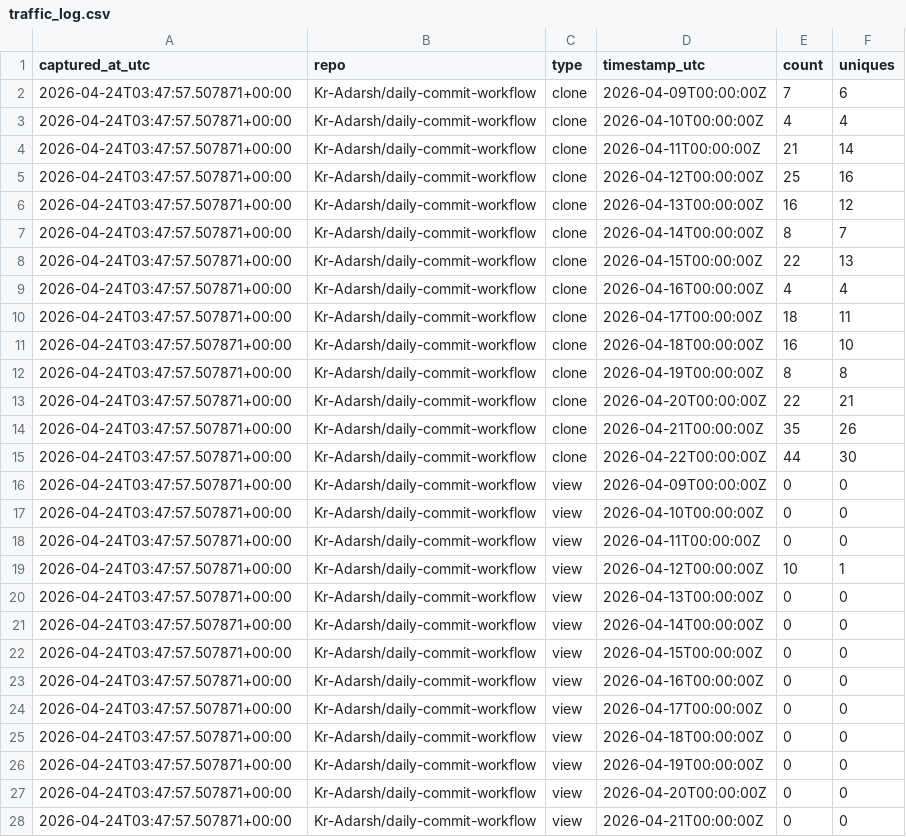
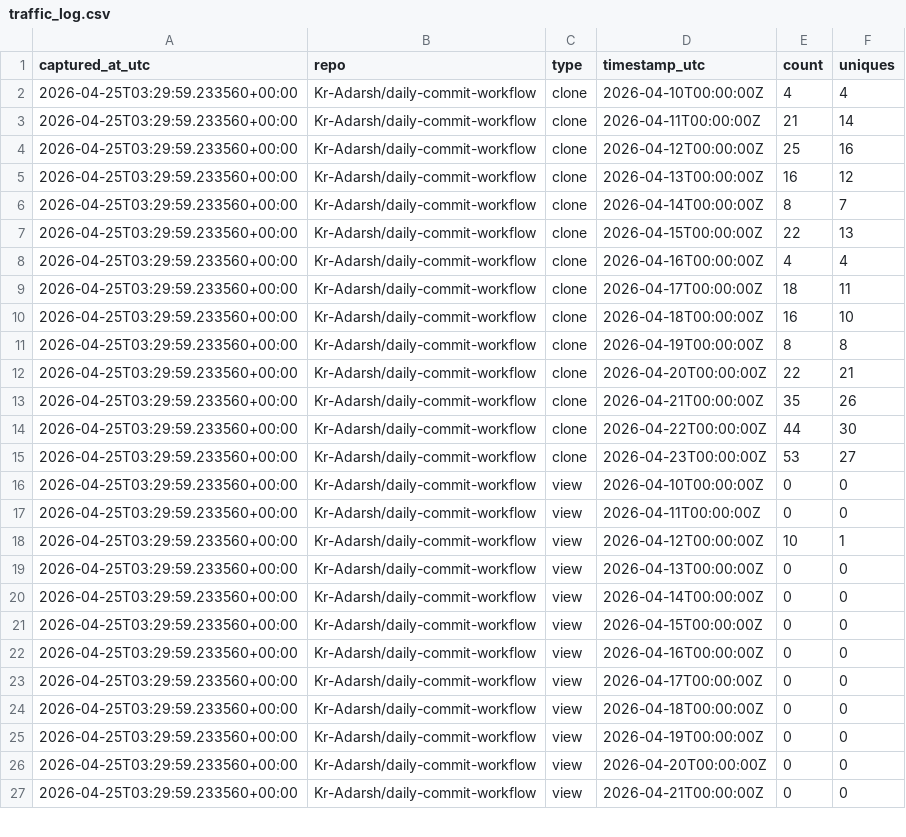
Before and after one commit to Kr-Adarsh/traffic-testing, a CSV file: traffic/traffic_log.csv, drawn as a sheet; only a part is shown; the diff covers the shown part only.

```diff
--- a/traffic/traffic_log.csv
+++ b/traffic/traffic_log.csv
@@ -1,28 +1,27 @@
 captured_at_utc,repo,type,timestamp_utc,count,uniques
-2026-04-24T03:47:57.507871+00:00,Kr-Adarsh/daily-commit-workflow,clone,2026-04-09T00:00:00Z,7,6
-2026-04-24T03:47:57.507871+00:00,Kr-Adarsh/daily-commit-workflow,clone,2026-04-10T00:00:00Z,4,4
-2026-04-24T03:47:57.507871+00:00,Kr-Adarsh/daily-commit-workflow,clone,2026-04-11T00:00:00Z,21,14
-2026-04-24T03:47:57.507871+00:00,Kr-Adarsh/daily-commit-workflow,clone,2026-04-12T00:00:00Z,25,16
-2026-04-24T03:47:57.507871+00:00,Kr-Adarsh/daily-commit-workflow,clone,2026-04-13T00:00:00Z,16,12
-2026-04-24T03:47:57.507871+00:00,Kr-Adarsh/daily-commit-workflow,clone,2026-04-14T00:00:00Z,8,7
-2026-04-24T03:47:57.507871+00:00,Kr-Adarsh/daily-commit-workflow,clone,2026-04-15T00:00:00Z,22,13
-2026-04-24T03:47:57.507871+00:00,Kr-Adarsh/daily-commit-workflow,clone,2026-04-16T00:00:00Z,4,4
-2026-04-24T03:47:57.507871+00:00,Kr-Adarsh/daily-commit-workflow,clone,2026-04-17T00:00:00Z,18,11
-2026-04-24T03:47:57.507871+00:00,Kr-Adarsh/daily-commit-workflow,clone,2026-04-18T00:00:00Z,16,10
-2026-04-24T03:47:57.507871+00:00,Kr-Adarsh/daily-commit-workflow,clone,2026-04-19T00:00:00Z,8,8
-2026-04-24T03:47:57.507871+00:00,Kr-Adarsh/daily-commit-workflow,clone,2026-04-20T00:00:00Z,22,21
-2026-04-24T03:47:57.507871+00:00,Kr-Adarsh/daily-commit-workflow,clone,2026-04-21T00:00:00Z,35,26
-2026-04-24T03:47:57.507871+00:00,Kr-Adarsh/daily-commit-workflow,clone,2026-04-22T00:00:00Z,44,30
-2026-04-24T03:47:57.507871+00:00,Kr-Adarsh/daily-commit-workflow,view,2026-04-09T00:00:00Z,0,0
-2026-04-24T03:47:57.507871+00:00,Kr-Adarsh/daily-commit-workflow,view,2026-04-10T00:00:00Z,0,0
-2026-04-24T03:47:57.507871+00:00,Kr-Adarsh/daily-commit-workflow,view,2026-04-11T00:00:00Z,0,0
-2026-04-24T03:47:57.507871+00:00,Kr-Adarsh/daily-commit-workflow,view,2026-04-12T00:00:00Z,10,1
-2026-04-24T03:47:57.507871+00:00,Kr-Adarsh/daily-commit-workflow,view,2026-04-13T00:00:00Z,0,0
-2026-04-24T03:47:57.507871+00:00,Kr-Adarsh/daily-commit-workflow,view,2026-04-14T00:00:00Z,0,0
-2026-04-24T03:47:57.507871+00:00,Kr-Adarsh/daily-commit-workflow,view,2026-04-15T00:00:00Z,0,0
-2026-04-24T03:47:57.507871+00:00,Kr-Adarsh/daily-commit-workflow,view,2026-04-16T00:00:00Z,0,0
-2026-04-24T03:47:57.507871+00:00,Kr-Adarsh/daily-commit-workflow,view,2026-04-17T00:00:00Z,0,0
-2026-04-24T03:47:57.507871+00:00,Kr-Adarsh/daily-commit-workflow,view,2026-04-18T00:00:00Z,0,0
-2026-04-24T03:47:57.507871+00:00,Kr-Adarsh/daily-commit-workflow,view,2026-04-19T00:00:00Z,0,0
-2026-04-24T03:47:57.507871+00:00,Kr-Adarsh/daily-commit-workflow,view,2026-04-20T00:00:00Z,0,0
-2026-04-24T03:47:57.507871+00:00,Kr-Adarsh/daily-commit-workflow,view,2026-04-21T00:00:00Z,0,0
+2026-04-25T03:29:59.233560+00:00,Kr-Adarsh/daily-commit-workflow,clone,2026-04-10T00:00:00Z,4,4
+2026-04-25T03:29:59.233560+00:00,Kr-Adarsh/daily-commit-workflow,clone,2026-04-11T00:00:00Z,21,14
+2026-04-25T03:29:59.233560+00:00,Kr-Adarsh/daily-commit-workflow,clone,2026-04-12T00:00:00Z,25,16
+2026-04-25T03:29:59.233560+00:00,Kr-Adarsh/daily-commit-workflow,clone,2026-04-13T00:00:00Z,16,12
+2026-04-25T03:29:59.233560+00:00,Kr-Adarsh/daily-commit-workflow,clone,2026-04-14T00:00:00Z,8,7
+2026-04-25T03:29:59.233560+00:00,Kr-Adarsh/daily-commit-workflow,clone,2026-04-15T00:00:00Z,22,13
+2026-04-25T03:29:59.233560+00:00,Kr-Adarsh/daily-commit-workflow,clone,2026-04-16T00:00:00Z,4,4
+2026-04-25T03:29:59.233560+00:00,Kr-Adarsh/daily-commit-workflow,clone,2026-04-17T00:00:00Z,18,11
+2026-04-25T03:29:59.233560+00:00,Kr-Adarsh/daily-commit-workflow,clone,2026-04-18T00:00:00Z,16,10
+2026-04-25T03:29:59.233560+00:00,Kr-Adarsh/daily-commit-workflow,clone,2026-04-19T00:00:00Z,8,8
+2026-04-25T03:29:59.233560+00:00,Kr-Adarsh/daily-commit-workflow,clone,2026-04-20T00:00:00Z,22,21
+2026-04-25T03:29:59.233560+00:00,Kr-Adarsh/daily-commit-workflow,clone,2026-04-21T00:00:00Z,35,26
+2026-04-25T03:29:59.233560+00:00,Kr-Adarsh/daily-commit-workflow,clone,2026-04-22T00:00:00Z,44,30
+2026-04-25T03:29:59.233560+00:00,Kr-Adarsh/daily-commit-workflow,clone,2026-04-23T00:00:00Z,53,27
+2026-04-25T03:29:59.233560+00:00,Kr-Adarsh/daily-commit-workflow,view,2026-04-10T00:00:00Z,0,0
+2026-04-25T03:29:59.233560+00:00,Kr-Adarsh/daily-commit-workflow,view,2026-04-11T00:00:00Z,0,0
+2026-04-25T03:29:59.233560+00:00,Kr-Adarsh/daily-commit-workflow,view,2026-04-12T00:00:00Z,10,1
+2026-04-25T03:29:59.233560+00:00,Kr-Adarsh/daily-commit-workflow,view,2026-04-13T00:00:00Z,0,0
+2026-04-25T03:29:59.233560+00:00,Kr-Adarsh/daily-commit-workflow,view,2026-04-14T00:00:00Z,0,0
+2026-04-25T03:29:59.233560+00:00,Kr-Adarsh/daily-commit-workflow,view,2026-04-15T00:00:00Z,0,0
+2026-04-25T03:29:59.233560+00:00,Kr-Adarsh/daily-commit-workflow,view,2026-04-16T00:00:00Z,0,0
+2026-04-25T03:29:59.233560+00:00,Kr-Adarsh/daily-commit-workflow,view,2026-04-17T00:00:00Z,0,0
+2026-04-25T03:29:59.233560+00:00,Kr-Adarsh/daily-commit-workflow,view,2026-04-18T00:00:00Z,0,0
+2026-04-25T03:29:59.233560+00:00,Kr-Adarsh/daily-commit-workflow,view,2026-04-19T00:00:00Z,0,0
+2026-04-25T03:29:59.233560+00:00,Kr-Adarsh/daily-commit-workflow,view,2026-04-20T00:00:00Z,0,0
+2026-04-25T03:29:59.233560+00:00,Kr-Adarsh/daily-commit-workflow,view,2026-04-21T00:00:00Z,0,0
```
Also changed, not shown: 3 added rows, 2 removed rows and 27 edited cells elsewhere in this file.
